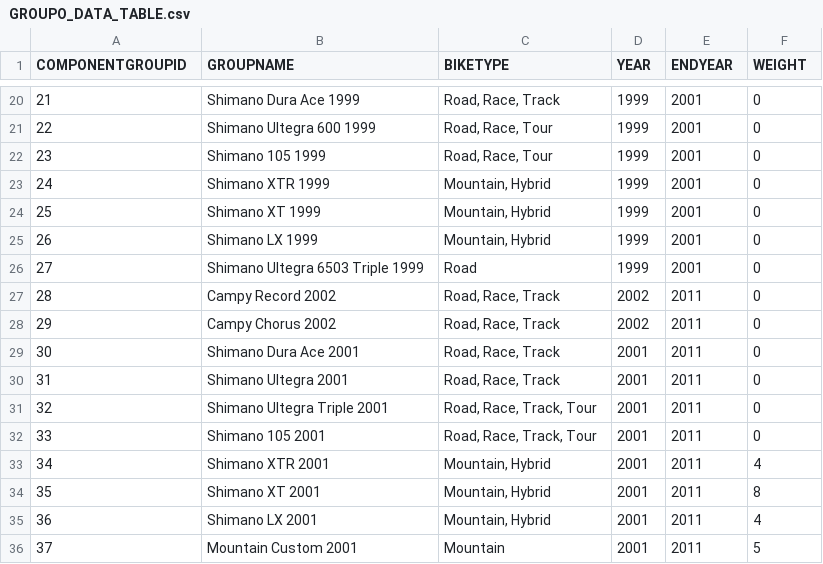
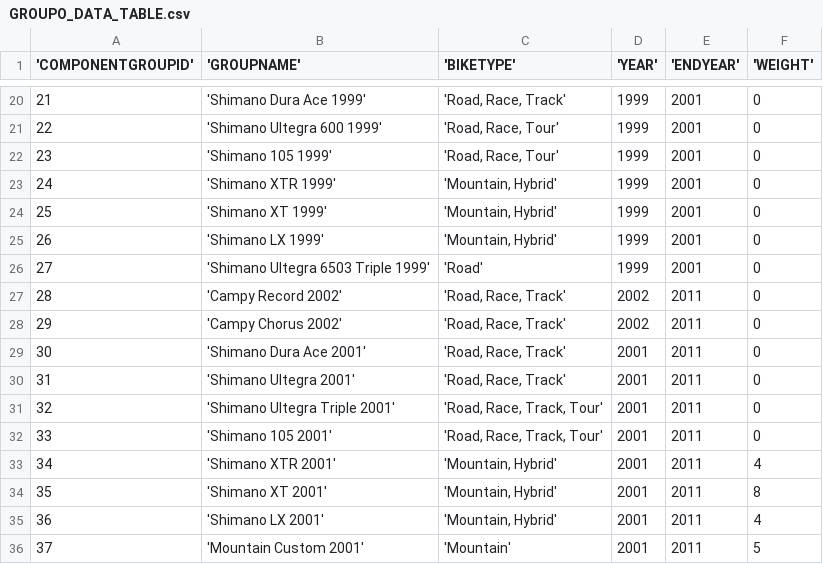
Before and after one commit to nykez/bikeshop-api, a CSV file: SQLServer Setup/CSV/GROUPO_DATA_TABLE.csv, drawn as a sheet; only a part is shown, gaps mark what is left out; the diff covers the shown part only.

```diff
--- a/SQLServer Setup/CSV/GROUPO_DATA_TABLE.csv
+++ b/SQLServer Setup/CSV/GROUPO_DATA_TABLE.csv
@@ -1 +1 @@
-"COMPONENTGROUPID","GROUPNAME","BIKETYPE","YEAR","ENDYEAR","WEIGHT"
+'COMPONENTGROUPID','GROUPNAME','BIKETYPE','YEAR','ENDYEAR','WEIGHT'
@@ -20,17 +20,17 @@
-21,"Shimano Dura Ace 1999","Road, Race, Track",1999,2001,0
-22,"Shimano Ultegra 600 1999","Road, Race, Tour",1999,2001,0
-23,"Shimano 105 1999","Road, Race, Tour",1999,2001,0
-24,"Shimano XTR 1999","Mountain, Hybrid",1999,2001,0
-25,"Shimano XT 1999","Mountain, Hybrid",1999,2001,0
-26,"Shimano LX 1999","Mountain, Hybrid",1999,2001,0
-27,"Shimano Ultegra 6503 Triple 1999","Road",1999,2001,0
-28,"Campy Record 2002","Road, Race, Track",2002,2011,0
-29,"Campy Chorus 2002","Road, Race, Track",2002,2011,0
-30,"Shimano Dura Ace 2001","Road, Race, Track",2001,2011,0
-31,"Shimano Ultegra 2001","Road, Race, Track",2001,2011,0
-32,"Shimano Ultegra Triple 2001","Road, Race, Track, Tour",2001,2011,0
-33,"Shimano 105 2001","Road, Race, Track, Tour",2001,2011,0
-34,"Shimano XTR 2001","Mountain, Hybrid",2001,2011,4
-35,"Shimano XT 2001","Mountain, Hybrid",2001,2011,8
-36,"Shimano LX 2001","Mountain, Hybrid",2001,2011,4
-37,"Mountain Custom 2001","Mountain",2001,2011,5
+21,'Shimano Dura Ace 1999',"'Road, Race, Track'",1999,2001,0
+22,'Shimano Ultegra 600 1999',"'Road, Race, Tour'",1999,2001,0
+23,'Shimano 105 1999',"'Road, Race, Tour'",1999,2001,0
+24,'Shimano XTR 1999',"'Mountain, Hybrid'",1999,2001,0
+25,'Shimano XT 1999',"'Mountain, Hybrid'",1999,2001,0
+26,'Shimano LX 1999',"'Mountain, Hybrid'",1999,2001,0
+27,'Shimano Ultegra 6503 Triple 1999','Road',1999,2001,0
+28,'Campy Record 2002',"'Road, Race, Track'",2002,2011,0
+29,'Campy Chorus 2002',"'Road, Race, Track'",2002,2011,0
+30,'Shimano Dura Ace 2001',"'Road, Race, Track'",2001,2011,0
+31,'Shimano Ultegra 2001',"'Road, Race, Track'",2001,2011,0
+32,'Shimano Ultegra Triple 2001',"'Road, Race, Track, Tour'",2001,2011,0
+33,'Shimano 105 2001',"'Road, Race, Track, Tour'",2001,2011,0
+34,'Shimano XTR 2001',"'Mountain, Hybrid'",2001,2011,4
+35,'Shimano XT 2001',"'Mountain, Hybrid'",2001,2011,8
+36,'Shimano LX 2001',"'Mountain, Hybrid'",2001,2011,4
+37,'Mountain Custom 2001','Mountain',2001,2011,5
```
Also changed, not shown: 37 edited cells elsewhere in this file, SQLServer Setup/CSV/COMPONENT_DATA_TABLE.csv, SQLServer Setup/CSV/EMPLOYEE_DATA_TABLE.csv, 24 other files.
